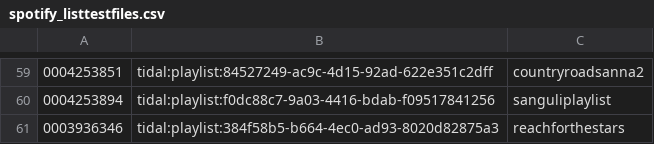
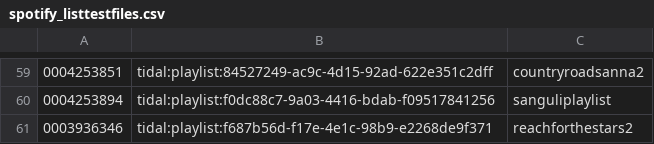
Before and after one commit to peadarforbes/musicbox, a CSV file: spotify_listtestfiles.csv, drawn as a sheet; only a part is shown, gaps mark what is left out.

Commit message:
Update spotify_listtestfiles.csv

```diff
--- a/spotify_listtestfiles.csv
+++ b/spotify_listtestfiles.csv
@@ -60,2 +60,2 @@
 0004253894,tidal:playlist:f0dc88c7-9a03-4416-bdab-f09517841256,sanguliplaylist
-0003936346,tidal:playlist:384f58b5-b664-4ec0-ad93-8020d82875a3,reachforthestars
+0003936346,tidal:playlist:f687b56d-f17e-4e1c-98b9-e2268de9f371,reachforthestars2
```
